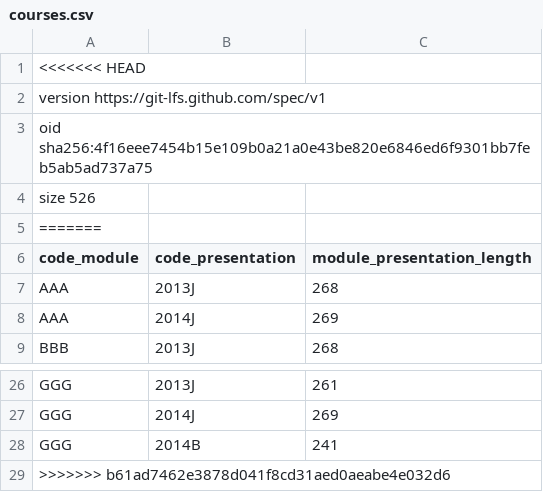
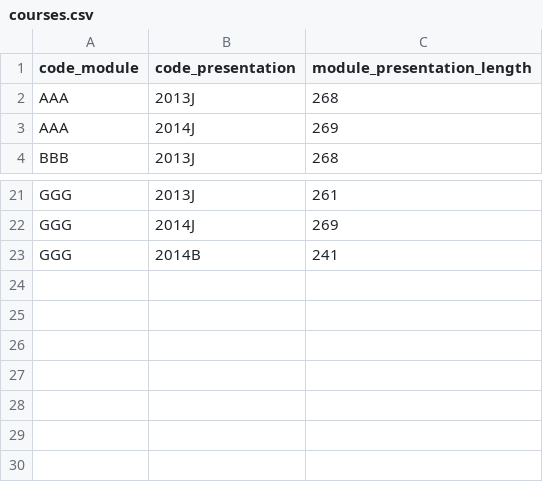
Before and after one commit to MikeTD12/capstone, a CSV file: courses.csv, drawn as a sheet; only a part is shown, gaps mark what is left out.

```diff
--- a/courses.csv
+++ b/courses.csv
@@ -1,6 +1 @@
-<<<<<<< HEAD
-version https://git-lfs.github.com/spec/v1
-oid sha256:4f16eee7454b15e109b0a21a0e43be820e6846ed6f9301bb7feb5ab5ad737a75
-size 526
-=======
 "code_module","code_presentation","module_presentation_length"
@@ -28,2 +23 @@ size 526
 "GGG","2014B","241"
->>>>>>> b61ad7462e3878d041f8cd31aed0aeabe4e032d6
```
Also changed, not shown: assessments.csv, vle.csv, 5 other files.
